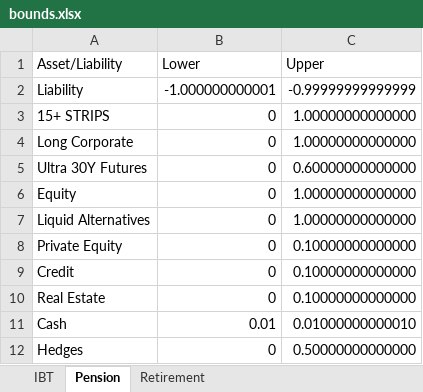
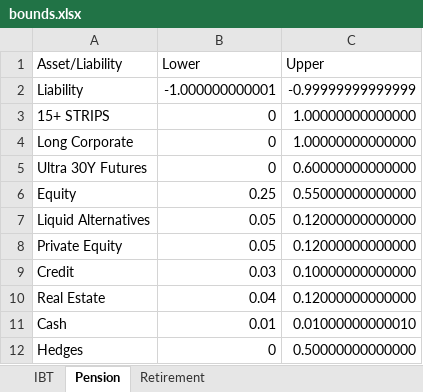
Before and after one commit to pforjoe/SAA, an Excel workbook: data/plan_inputs/bounds.xlsx, sheet Pension, drawn as a sheet; values as stored, in another font and other column widths than the file's, no borders; the diff names each change by its address in the sheet, - before the commit and + after, or states it on an @@ line.

```diff
--- a/data/plan_inputs/bounds.xlsx (sheet Pension)
+++ b/data/plan_inputs/bounds.xlsx (sheet Pension)
-B6 (Lower): 0
+B6 (Lower): 0.25
-C6 (Upper): 1.00000000000000
+C6 (Upper): 0.55000000000000
-B7:B8 (Lower): 0
+B7:B8 (Lower): 0.05
-C7 (Upper): 1.00000000000000
+C7 (Upper): 0.12000000000000
-C8 (Upper): 0.10000000000000
+C8 (Upper): 0.12000000000000
-B9 (Lower): 0
+B9 (Lower): 0.03
-B10 (Lower): 0
+B10 (Lower): 0.04
-C10 (Upper): 0.10000000000000
+C10 (Upper): 0.12000000000000
```
Also changed, not shown: sheet Retirement, sheet IBT.
